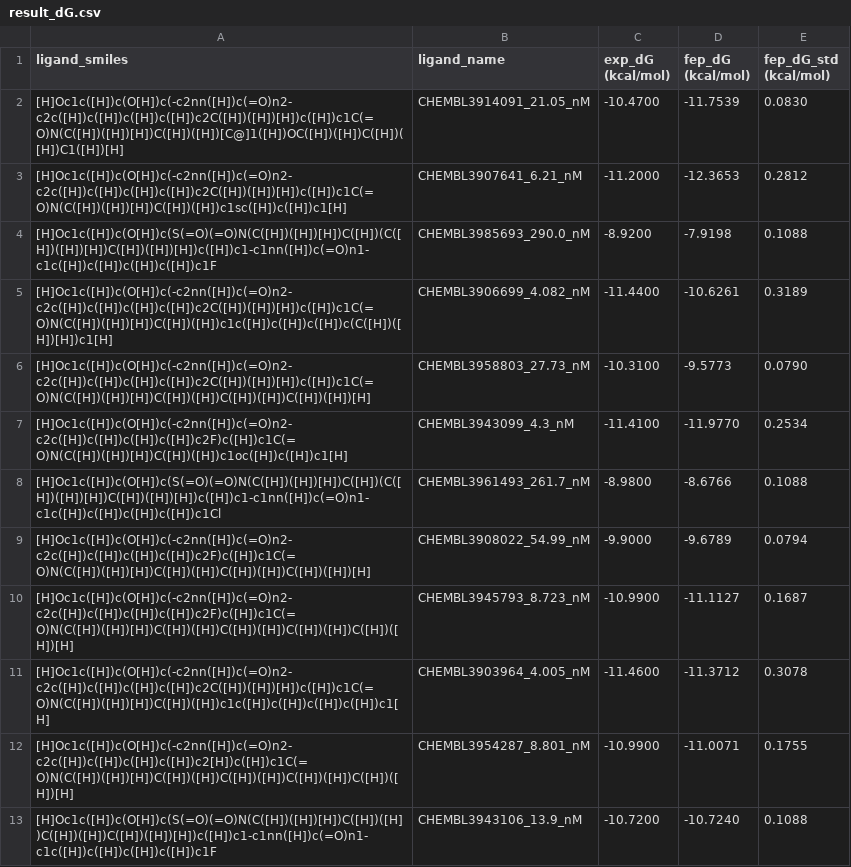
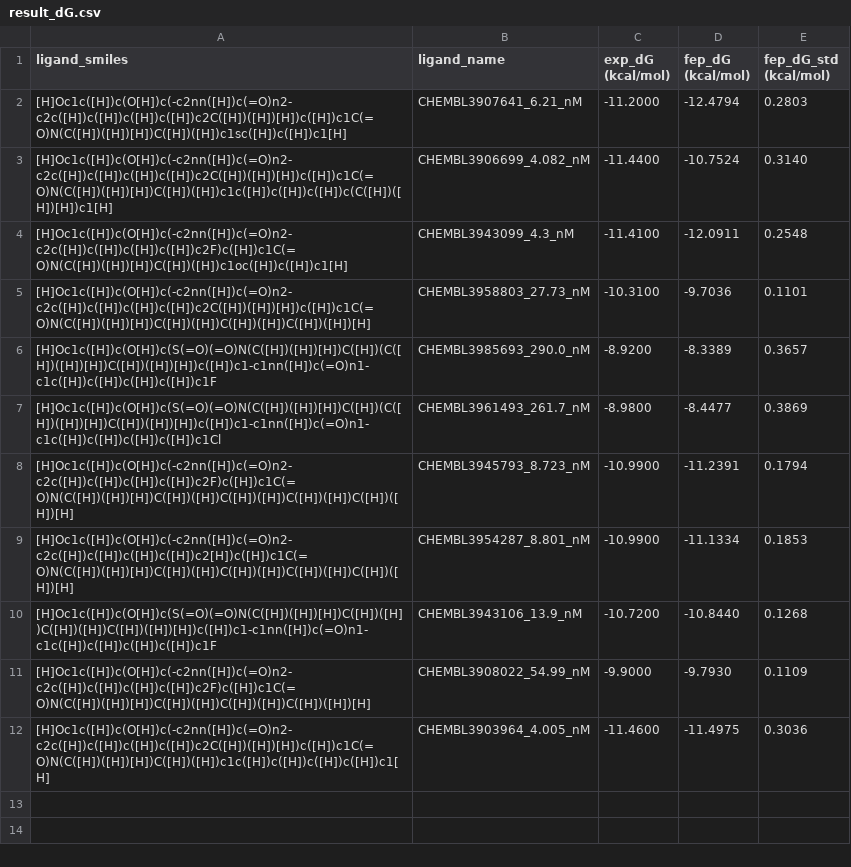
Before and after one commit to dptech-corp/Uni-FEP-Benchmarks, a CSV file: uni_fep_benchmarks/ChEMBL|HSP90AA1|CHEMBL3885778/result_dG.csv, drawn as a sheet.

```diff
--- a/uni_fep_benchmarks/ChEMBL|HSP90AA1|CHEMBL3885778/result_dG.csv
+++ b/uni_fep_benchmarks/ChEMBL|HSP90AA1|CHEMBL3885778/result_dG.csv
@@ -1,13 +1,12 @@
 ligand_smiles,ligand_name,exp_dG (kcal/mol),fep_dG (kcal/mol),fep_dG_std (kcal/mol)
-[H]Oc1c([H])c(O[H])c(-c2nn([H])c(=O)n2-c2c([H])c([H])c([H])c([H])c2C([H])([H])[H])c([H])c1C(=O)N(C([H])([H])[H])C([H])([H])[C@]1([H])OC([H])([H])C([H])([H])C1([H])[H],CHEMBL3914091_21.05_nM,-10.4700,-11.7539,0.0830
-[H]Oc1c([H])c(O[H])c(-c2nn([H])c(=O)n2-c2c([H])c([H])c([H])c([H])c2C([H])([H])[H])c([H])c1C(=O)N(C([H])([H])[H])C([H])([H])c1sc([H])c([H])c1[H],CHEMBL3907641_6.21_nM,-11.2000,-12.3653,0.2812
-[H]Oc1c([H])c(O[H])c(S(=O)(=O)N(C([H])([H])[H])C([H])(C([H])([H])[H])C([H])([H])[H])c([H])c1-c1nn([H])c(=O)n1-c1c([H])c([H])c([H])c([H])c1F,CHEMBL3985693_290.0_nM,-8.9200,-7.9198,0.1088
-[H]Oc1c([H])c(O[H])c(-c2nn([H])c(=O)n2-c2c([H])c([H])c([H])c([H])c2C([H])([H])[H])c([H])c1C(=O)N(C([H])([H])[H])C([H])([H])c1c([H])c([H])c([H])c(C([H])([H])[H])c1[H],CHEMBL3906699_4.082_nM,-11.4400,-10.6261,0.3189
-[H]Oc1c([H])c(O[H])c(-c2nn([H])c(=O)n2-c2c([H])c([H])c([H])c([H])c2C([H])([H])[H])c([H])c1C(=O)N(C([H])([H])[H])C([H])([H])C([H])([H])C([H])([H])[H],CHEMBL3958803_27.73_nM,-10.3100,-9.5773,0.0790
-[H]Oc1c([H])c(O[H])c(-c2nn([H])c(=O)n2-c2c([H])c([H])c([H])c([H])c2F)c([H])c1C(=O)N(C([H])([H])[H])C([H])([H])c1oc([H])c([H])c1[H],CHEMBL3943099_4.3_nM,-11.4100,-11.9770,0.2534
-[H]Oc1c([H])c(O[H])c(S(=O)(=O)N(C([H])([H])[H])C([H])(C([H])([H])[H])C([H])([H])[H])c([H])c1-c1nn([H])c(=O)n1-c1c([H])c([H])c([H])c([H])c1Cl,CHEMBL3961493_261.7_nM,-8.9800,-8.6766,0.1088
-[H]Oc1c([H])c(O[H])c(-c2nn([H])c(=O)n2-c2c([H])c([H])c([H])c([H])c2F)c([H])c1C(=O)N(C([H])([H])[H])C([H])([H])C([H])([H])C([H])([H])[H],CHEMBL3908022_54.99_nM,-9.9000,-9.6789,0.0794
-[H]Oc1c([H])c(O[H])c(-c2nn([H])c(=O)n2-c2c([H])c([H])c([H])c([H])c2F)c([H])c1C(=O)N(C([H])([H])[H])C([H])([H])C([H])([H])C([H])([H])C([H])([H])[H],CHEMBL3945793_8.723_nM,-10.9900,-11.1127,0.1687
-[H]Oc1c([H])c(O[H])c(-c2nn([H])c(=O)n2-c2c([H])c([H])c([H])c([H])c2C([H])([H])[H])c([H])c1C(=O)N(C([H])([H])[H])C([H])([H])c1c([H])c([H])c([H])c([H])c1[H],CHEMBL3903964_4.005_nM,-11.4600,-11.3712,0.3078
-[H]Oc1c([H])c(O[H])c(-c2nn([H])c(=O)n2-c2c([H])c([H])c([H])c([H])c2[H])c([H])c1C(=O)N(C([H])([H])[H])C([H])([H])C([H])([H])C([H])([H])C([H])([H])[H],CHEMBL3954287_8.801_nM,-10.9900,-11.0071,0.1755
-[H]Oc1c([H])c(O[H])c(S(=O)(=O)N(C([H])([H])[H])C([H])([H])C([H])([H])C([H])([H])[H])c([H])c1-c1nn([H])c(=O)n1-c1c([H])c([H])c([H])c([H])c1F,CHEMBL3943106_13.9_nM,-10.7200,-10.7240,0.1088
+[H]Oc1c([H])c(O[H])c(-c2nn([H])c(=O)n2-c2c([H])c([H])c([H])c([H])c2C([H])([H])[H])c([H])c1C(=O)N(C([H])([H])[H])C([H])([H])c1sc([H])c([H])c1[H],CHEMBL3907641_6.21_nM,-11.2000,-12.4794,0.2803
+[H]Oc1c([H])c(O[H])c(-c2nn([H])c(=O)n2-c2c([H])c([H])c([H])c([H])c2C([H])([H])[H])c([H])c1C(=O)N(C([H])([H])[H])C([H])([H])c1c([H])c([H])c([H])c(C([H])([H])[H])c1[H],CHEMBL3906699_4.082_nM,-11.4400,-10.7524,0.3140
+[H]Oc1c([H])c(O[H])c(-c2nn([H])c(=O)n2-c2c([H])c([H])c([H])c([H])c2F)c([H])c1C(=O)N(C([H])([H])[H])C([H])([H])c1oc([H])c([H])c1[H],CHEMBL3943099_4.3_nM,-11.4100,-12.0911,0.2548
+[H]Oc1c([H])c(O[H])c(-c2nn([H])c(=O)n2-c2c([H])c([H])c([H])c([H])c2C([H])([H])[H])c([H])c1C(=O)N(C([H])([H])[H])C([H])([H])C([H])([H])C([H])([H])[H],CHEMBL3958803_27.73_nM,-10.3100,-9.7036,0.1101
+[H]Oc1c([H])c(O[H])c(S(=O)(=O)N(C([H])([H])[H])C([H])(C([H])([H])[H])C([H])([H])[H])c([H])c1-c1nn([H])c(=O)n1-c1c([H])c([H])c([H])c([H])c1F,CHEMBL3985693_290.0_nM,-8.9200,-8.3389,0.3657
+[H]Oc1c([H])c(O[H])c(S(=O)(=O)N(C([H])([H])[H])C([H])(C([H])([H])[H])C([H])([H])[H])c([H])c1-c1nn([H])c(=O)n1-c1c([H])c([H])c([H])c([H])c1Cl,CHEMBL3961493_261.7_nM,-8.9800,-8.4477,0.3869
+[H]Oc1c([H])c(O[H])c(-c2nn([H])c(=O)n2-c2c([H])c([H])c([H])c([H])c2F)c([H])c1C(=O)N(C([H])([H])[H])C([H])([H])C([H])([H])C([H])([H])C([H])([H])[H],CHEMBL3945793_8.723_nM,-10.9900,-11.2391,0.1794
+[H]Oc1c([H])c(O[H])c(-c2nn([H])c(=O)n2-c2c([H])c([H])c([H])c([H])c2[H])c([H])c1C(=O)N(C([H])([H])[H])C([H])([H])C([H])([H])C([H])([H])C([H])([H])[H],CHEMBL3954287_8.801_nM,-10.9900,-11.1334,0.1853
+[H]Oc1c([H])c(O[H])c(S(=O)(=O)N(C([H])([H])[H])C([H])([H])C([H])([H])C([H])([H])[H])c([H])c1-c1nn([H])c(=O)n1-c1c([H])c([H])c([H])c([H])c1F,CHEMBL3943106_13.9_nM,-10.7200,-10.8440,0.1268
+[H]Oc1c([H])c(O[H])c(-c2nn([H])c(=O)n2-c2c([H])c([H])c([H])c([H])c2F)c([H])c1C(=O)N(C([H])([H])[H])C([H])([H])C([H])([H])C([H])([H])[H],CHEMBL3908022_54.99_nM,-9.9000,-9.7930,0.1109
+[H]Oc1c([H])c(O[H])c(-c2nn([H])c(=O)n2-c2c([H])c([H])c([H])c([H])c2C([H])([H])[H])c([H])c1C(=O)N(C([H])([H])[H])C([H])([H])c1c([H])c([H])c([H])c([H])c1[H],CHEMBL3903964_4.005_nM,-11.4600,-11.4975,0.3036
```
Also changed, not shown: 1 other file.
